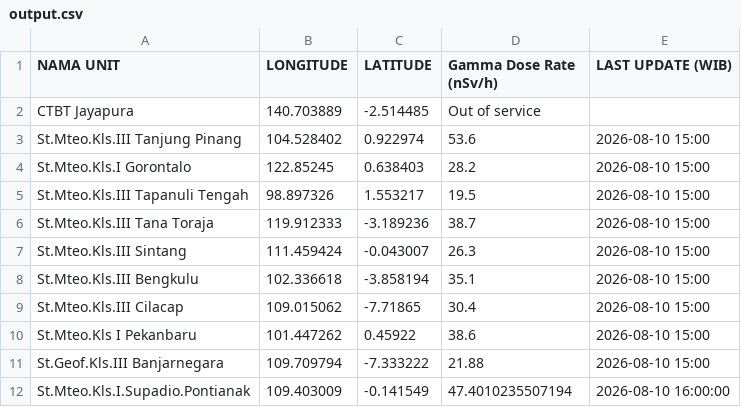
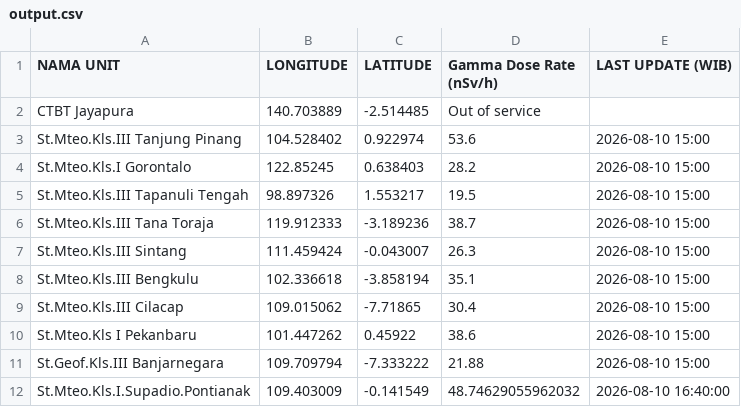
Before and after one commit to kfkndkkn/rdms, a CSV file: output.csv, drawn as a sheet.

Commit message:
Auto update 2026-08-10 17:34:31

```diff
--- a/output.csv
+++ b/output.csv
@@ -11,2 +11,2 @@ St.Mteo.Kls I Pekanbaru,101.447262,0.45922,38.6,2026-08-10 15:00
 St.Geof.Kls.III Banjarnegara,109.709794,-7.333222,21.88,2026-08-10 15:00
-St.Mteo.Kls.I.Supadio.Pontianak,109.403009,-0.141549,47.4010235507194,2026-08-10 16:00:00
+St.Mteo.Kls.I.Supadio.Pontianak,109.403009,-0.141549,48.74629055962032,2026-08-10 16:40:00
```
